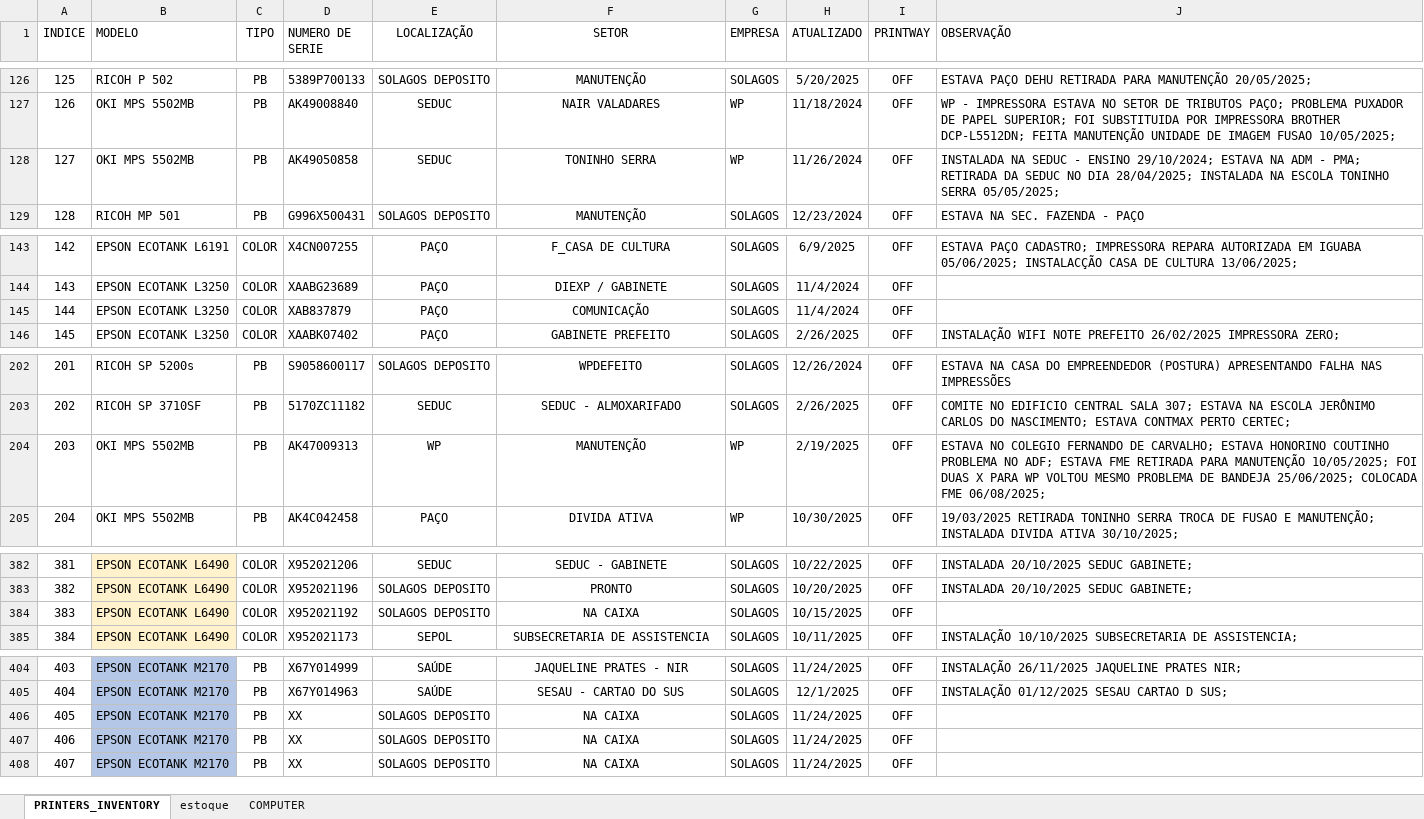
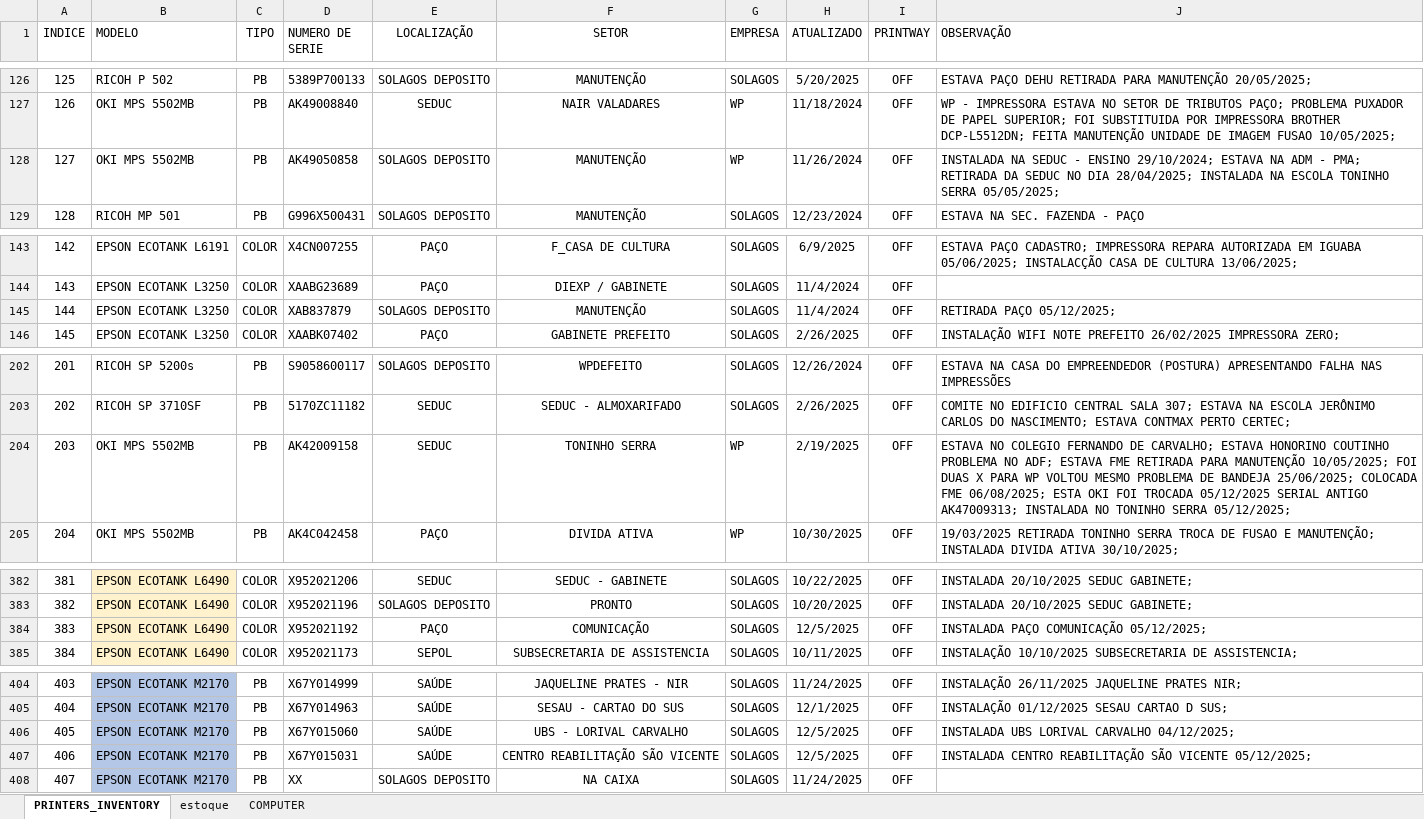
Before and after one commit to flavio-foa-dev/excel, an Excel workbook: data_printer.xlsx, sheet PRINTERS_INVENTORY, drawn as a sheet; only a part is shown, gaps mark what is left out; values as stored, in another font and other column widths than the file's, no borders; conditional formats and table styles not drawn; the diff covers the shown part only; the diff names each change by its address in the sheet, - before the commit and + after, or states it on an @@ line.

Commit message:
add Flavio Andrade

```diff
--- a/data_printer.xlsx (sheet PRINTERS_INVENTORY)
+++ b/data_printer.xlsx (sheet PRINTERS_INVENTORY)
-E128 (LOCALIZAÇÃO): SEDUC
+E128 (LOCALIZAÇÃO): SOLAGOS DEPOSITO
-F128 (SETOR): TONINHO SERRA
+F128 (SETOR): MANUTENÇÃO
-E145 (LOCALIZAÇÃO): PAÇO
+E145 (LOCALIZAÇÃO): SOLAGOS DEPOSITO
-F145 (SETOR): COMUNICAÇÃO
+F145 (SETOR): MANUTENÇÃO
-J145 (OBSERVAÇÃO): (empty)
+J145 (OBSERVAÇÃO): RETIRADA PAÇO 05/12/2025;
-D204 (NUMERO DE SERIE): AK47009313
+D204 (NUMERO DE SERIE): AK42009158
-E204 (LOCALIZAÇÃO): WP
+E204 (LOCALIZAÇÃO): SEDUC
-F204 (SETOR): MANUTENÇÃO
+F204 (SETOR): TONINHO SERRA
-J204 (OBSERVAÇÃO): …FME 06/08/2025;
+J204 (OBSERVAÇÃO): …FME 06/08/2025; ESTA OKI FOI TROCADA 05/12/2025 SERIAL ANTIGO AK47009313; INSTALADA NO TONINHO SERRA 05/12/2025;
-E384 (LOCALIZAÇÃO): SOLAGOS DEPOSITO
+E384 (LOCALIZAÇÃO): PAÇO
-F384 (SETOR): NA CAIXA
+F384 (SETOR): COMUNICAÇÃO
-H384 (ATUALIZADO): 10/15/2025
+H384 (ATUALIZADO): 12/5/2025
-J384 (OBSERVAÇÃO): (empty)
+J384 (OBSERVAÇÃO): INSTALADA PAÇO COMUNICAÇÃO 05/12/2025;
-D406 (NUMERO DE SERIE): XX
+D406 (NUMERO DE SERIE): X67Y015060
-E406:E407 (LOCALIZAÇÃO): SOLAGOS DEPOSITO
+E406:E407 (LOCALIZAÇÃO): SAÚDE
-F406 (SETOR): NA CAIXA
+F406 (SETOR): UBS - LORIVAL CARVALHO
-H406:H407 (ATUALIZADO): 11/24/2025
+H406:H407 (ATUALIZADO): 12/5/2025
-J406 (OBSERVAÇÃO): (empty)
+J406 (OBSERVAÇÃO): INSTALADA UBS LORIVAL CARVALHO 04/12/2025;
-D407 (NUMERO DE SERIE): XX
+D407 (NUMERO DE SERIE): X67Y015031
-F407 (SETOR): NA CAIXA
+F407 (SETOR): CENTRO REABILITAÇÃO SÃO VICENTE
-J407 (OBSERVAÇÃO): (empty)
+J407 (OBSERVAÇÃO): INSTALADA CENTRO REABILITAÇÃO SÃO VICENTE 05/12/2025;
```
Also changed, not shown: 1 edited cell elsewhere in this sheet.
